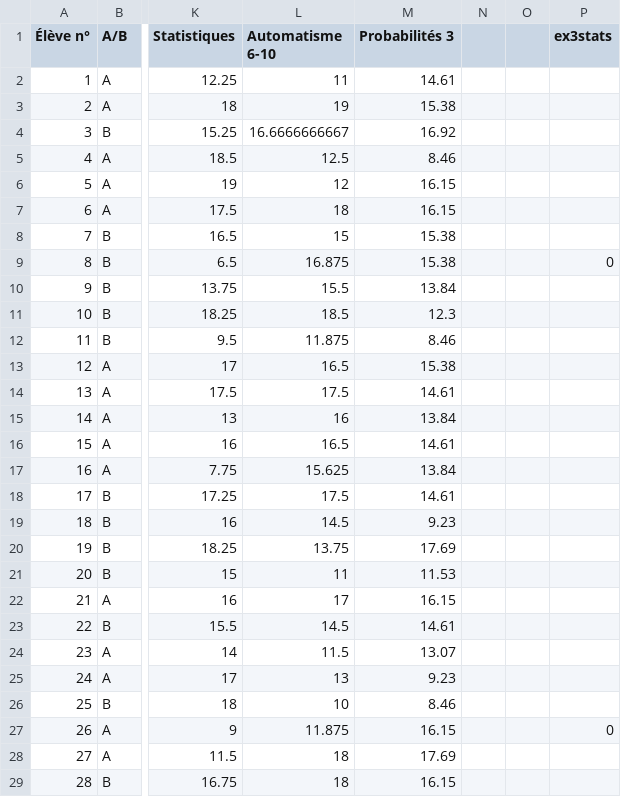
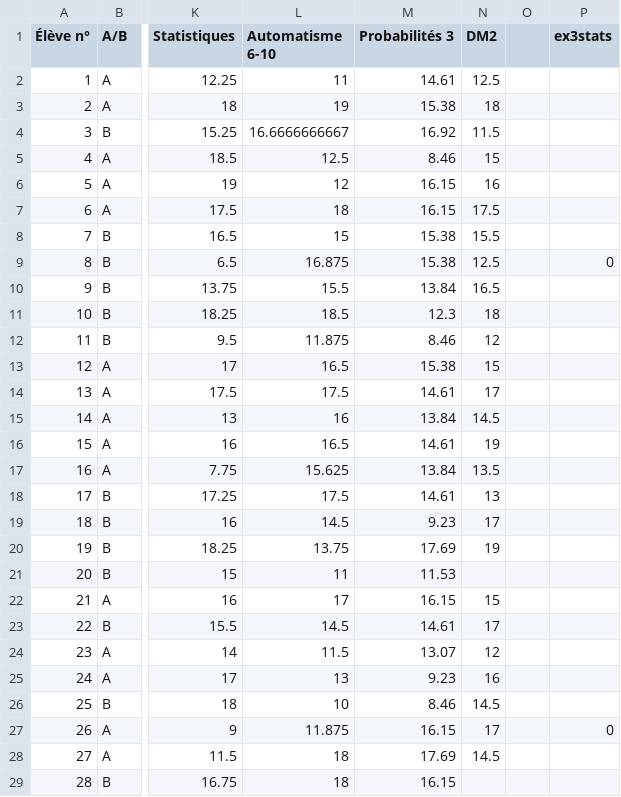
Before and after one commit to Mattuuuuh/Maths-2nde, a CSV file: stats/notes.csv, drawn as a sheet; only a part is shown, gaps mark what is left out; the diff covers the shown part only; the diff names each change by its address in the sheet, - before the commit and + after, or states it on an @@ line.

Commit message:
DM2.

```diff
--- a/stats/notes.csv
+++ b/stats/notes.csv
-N1: (empty)
+N1: DM2
-N2 (DM2): (empty)
+N2 (DM2): 12.5
-N3 (DM2): (empty)
+N3 (DM2): 18
-N4 (DM2): (empty)
+N4 (DM2): 11.5
-N5 (DM2): (empty)
+N5 (DM2): 15
-N6 (DM2): (empty)
+N6 (DM2): 16
-N7 (DM2): (empty)
+N7 (DM2): 17.5
-N8 (DM2): (empty)
+N8 (DM2): 15.5
-N9 (DM2): (empty)
+N9 (DM2): 12.5
-N10 (DM2): (empty)
+N10 (DM2): 16.5
-N11 (DM2): (empty)
+N11 (DM2): 18
-N12 (DM2): (empty)
+N12 (DM2): 12
-N13 (DM2): (empty)
+N13 (DM2): 15
-N14 (DM2): (empty)
+N14 (DM2): 17
-N15 (DM2): (empty)
+N15 (DM2): 14.5
-N16 (DM2): (empty)
+N16 (DM2): 19
-N17 (DM2): (empty)
+N17 (DM2): 13.5
-N18 (DM2): (empty)
+N18 (DM2): 13
-N19 (DM2): (empty)
+N19 (DM2): 17
-N20 (DM2): (empty)
+N20 (DM2): 19
-N22 (DM2): (empty)
+N22 (DM2): 15
-N23 (DM2): (empty)
+N23 (DM2): 17
-N24 (DM2): (empty)
+N24 (DM2): 12
-N25 (DM2): (empty)
+N25 (DM2): 16
-N26 (DM2): (empty)
+N26 (DM2): 14.5
-N27 (DM2): (empty)
+N27 (DM2): 17
-N28 (DM2): (empty)
+N28 (DM2): 14.5
```
Also changed, not shown: 6 edited cells elsewhere in this file.
